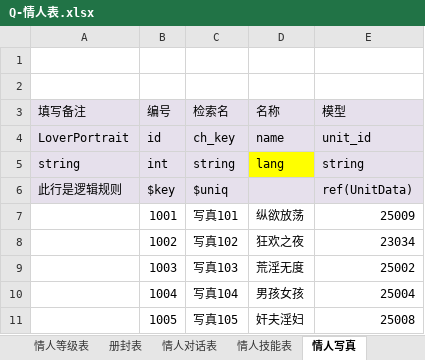
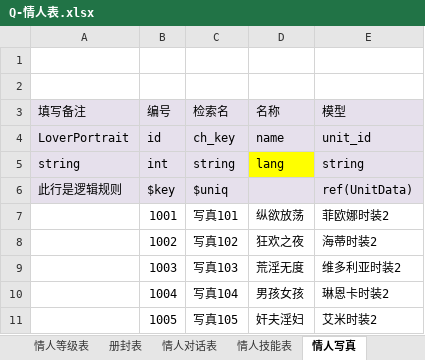
Before and after one commit to linhe-yangxue/uesharedata, an Excel workbook: exceldata/excel/all/Q-情人表.xlsx, sheet 情人写真, drawn as a sheet; values as stored, in another font and other column widths than the file's, no borders; the diff names each change by its address in the sheet, - before the commit and + after, or states it on an @@ line.

Commit message:
no message

```diff
--- a/exceldata/excel/all/Q-情人表.xlsx (sheet 情人写真)
+++ b/exceldata/excel/all/Q-情人表.xlsx (sheet 情人写真)
-E7 (模型): 25009
+E7 (模型): 菲欧娜时装2
-E8 (模型): 23034
+E8 (模型): 海蒂时装2
-E9 (模型): 25002
+E9 (模型): 维多利亚时装2
-E10 (模型): 25004
+E10 (模型): 琳恩卡时装2
-E11 (模型): 25008
+E11 (模型): 艾米时装2
```
